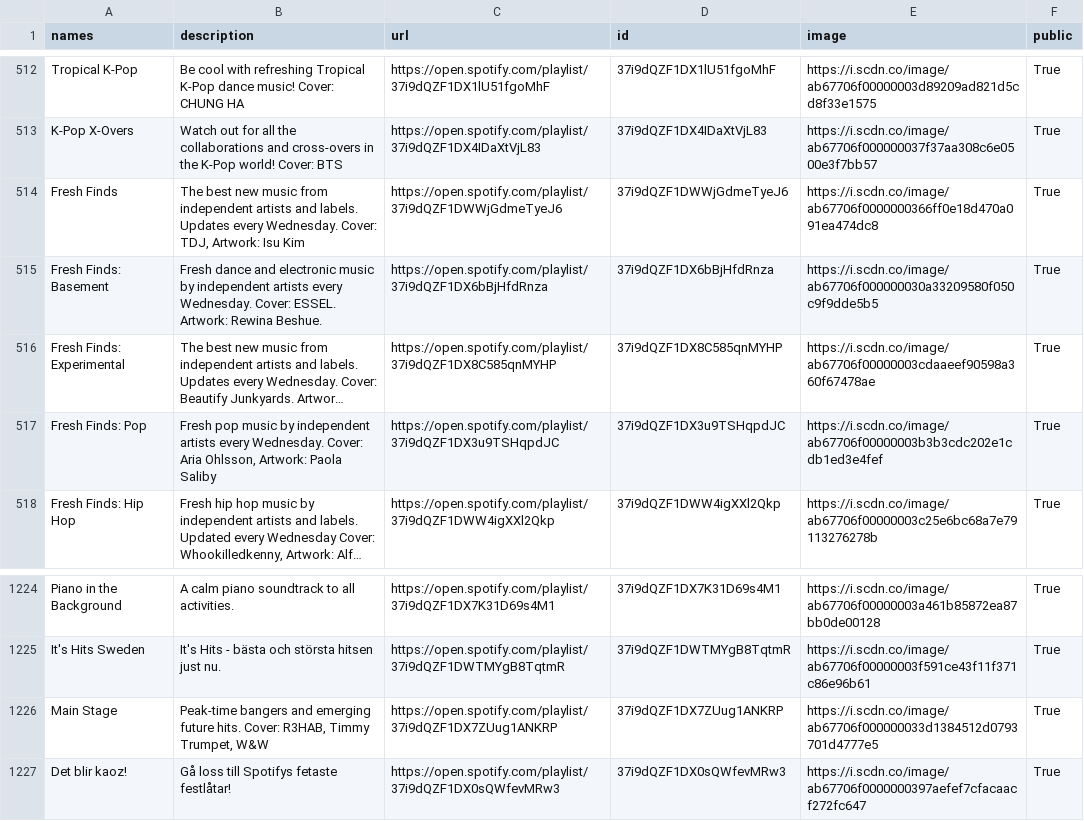
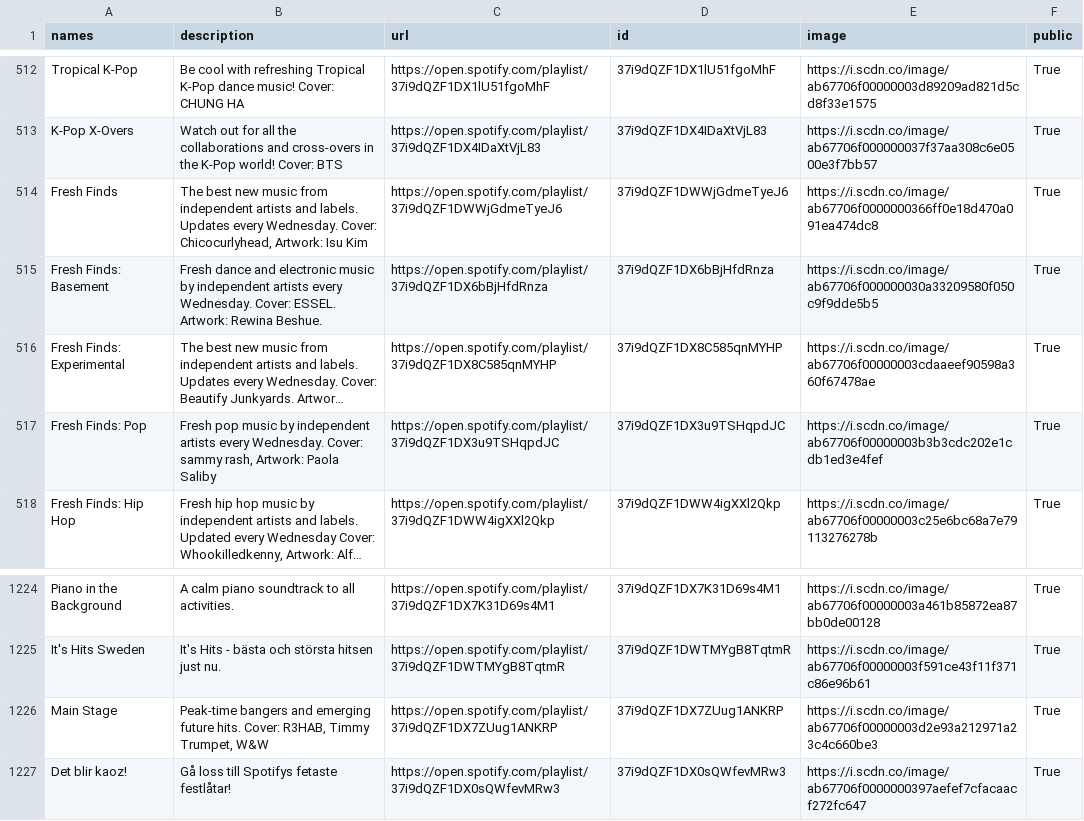
Before and after one commit to GrAMATO/Spotify_final, a CSV file: Testfolder/data_playlists.csv, drawn as a sheet; only a part is shown, gaps mark what is left out; long unchanged cells end in …; the diff names each change by its address in the sheet, - before the commit and + after, or states it on an @@ line.

Commit message:
update

```diff
--- a/Testfolder/data_playlists.csv
+++ b/Testfolder/data_playlists.csv
-B514 (description): …Wednesday. Cover: TDJ, Artwork: Isu…
+B514 (description): …Wednesday. Cover: Chicocurlyhead, Artwork: Isu…
-B517 (description): …Wednesday. Cover: Aria Ohlsson, Artwork: Paola…
+B517 (description): …Wednesday. Cover: sammy rash, Artwork: Paola…
-E1226 (image): https://i.scdn.co/image/ab67706f000000033d1384512d0793701d4777e5
+E1226 (image): https://i.scdn.co/image/ab67706f00000003d2e93a212971a23c4c660be3
```
